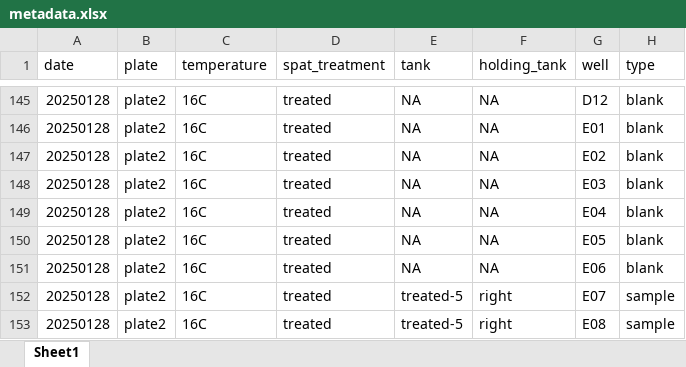
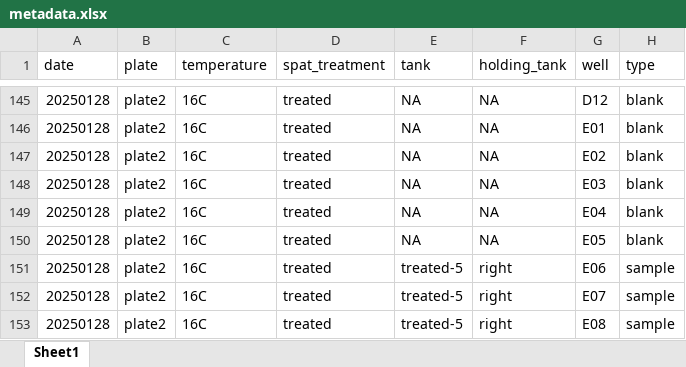
Before and after one commit to RobertsLab/polyIC-larvae, an Excel workbook: data/resazurin/metadata/metadata.xlsx, sheet Sheet1, drawn as a sheet; only a part is shown, gaps mark what is left out; values as stored, in another font and other column widths than the file's, no borders; the diff names each change by its address in the sheet, - before the commit and + after, or states it on an @@ line.

Commit message:
added size data for 1/28 resazurin

```diff
--- a/data/resazurin/metadata/metadata.xlsx (sheet Sheet1)
+++ b/data/resazurin/metadata/metadata.xlsx (sheet Sheet1)
-E151 (tank): NA
+E151 (tank): treated-5
-F151 (holding_tank): NA
+F151 (holding_tank): right
-H151 (type): blank
+H151 (type): sample
```
Also changed, not shown: 3 other files.
